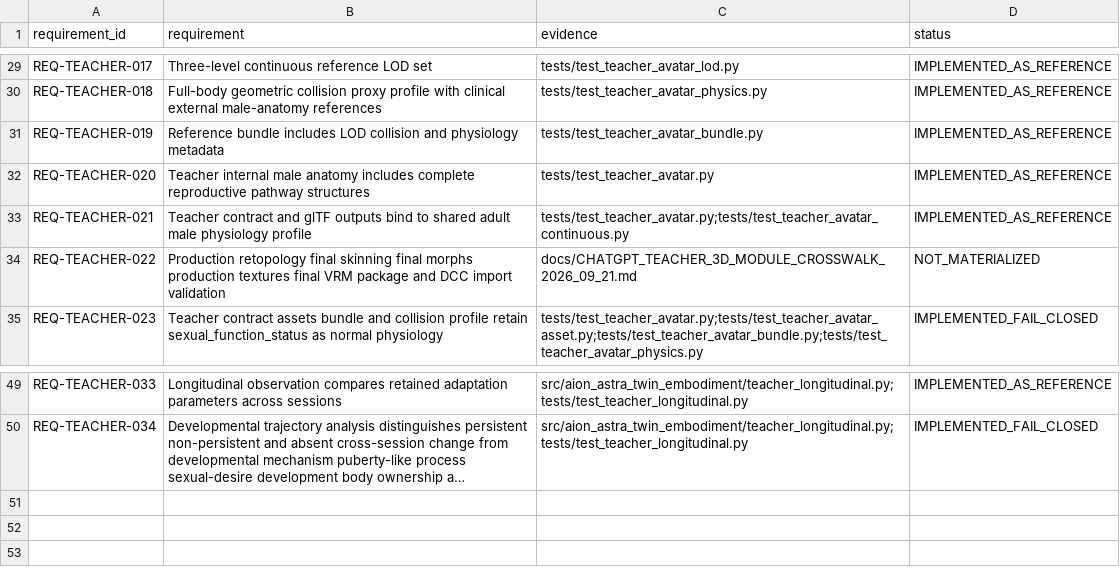
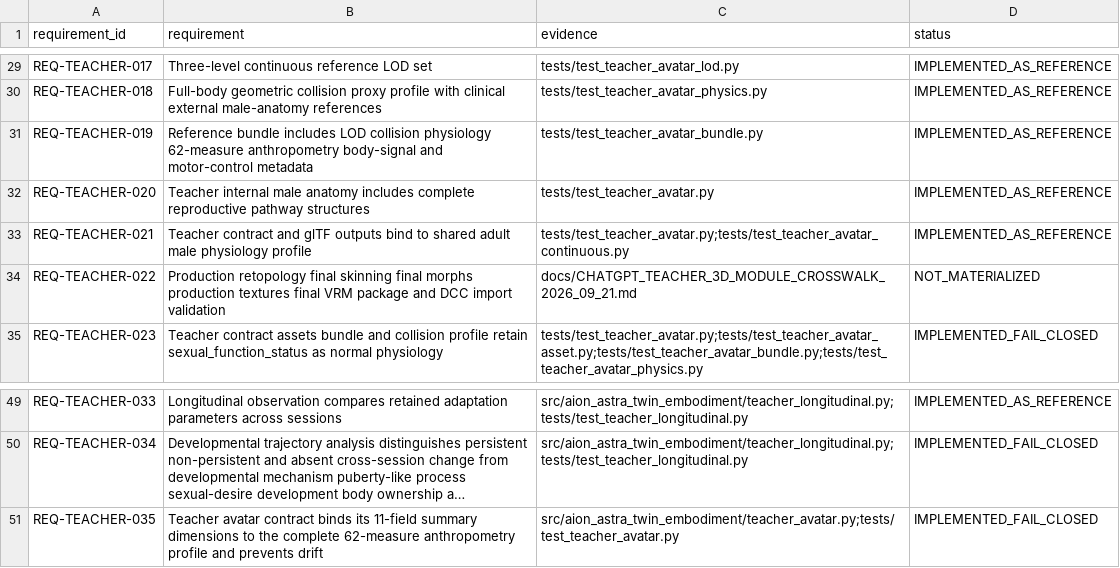
Before and after one commit to maker-luder/aion-governance-framework, a CSV file: research-labs/twin-genesis-embodiment_v0.1.0/qa/REQUIREMENT_TRACEABILITY_MATRIX.csv, drawn as a sheet; only a part is shown, gaps mark what is left out; long unchanged cells end in …; the diff names each change by its address in the sheet, - before the commit and + after, or states it on an @@ line.

Commit message:
docs: trace Teacher anthropometry package binding

```diff
--- a/research-labs/twin-genesis-embodiment_v0.1.0/qa/REQUIREMENT_TRACEABILITY_MATRIX.csv
+++ b/research-labs/twin-genesis-embodiment_v0.1.0/qa/REQUIREMENT_TRACEABILITY_MATRIX.csv
-B31 (requirement): …LOD collision and physiology metadata
+B31 (requirement): …LOD collision physiology 62-measure anthropometry body-signal and motor-control metadata
+row 51: REQ-TEACHER-035 | Teacher avatar contract binds its 11-field summary dimensions to the complete 62-measure anthropometry profile and prevents drift | src/aion_astra_twin_embodiment/teacher_avatar.py;tests/test_teacher_avatar.py | IMPLEMENTED_FAIL_CLOSED
```
Also changed, not shown: 1 other file.
